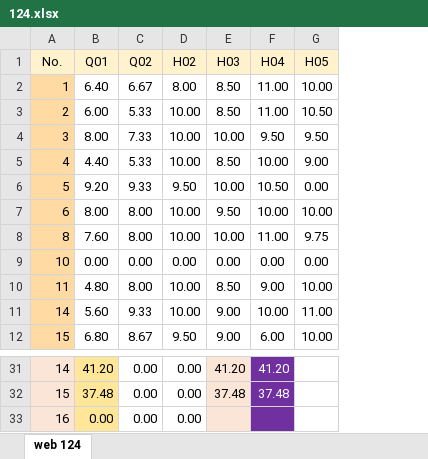
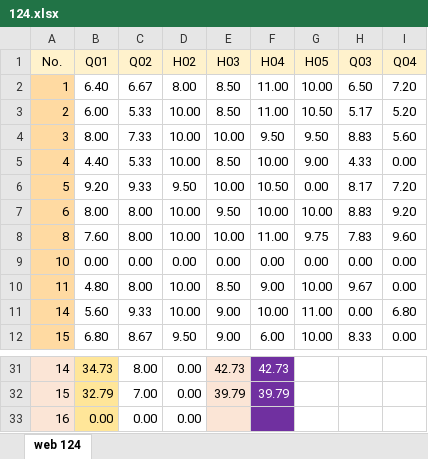
Before and after one commit to mkazemiraz/mft-scores, an Excel workbook: 124/124.xlsx, sheet web 124, drawn as a sheet; only a part is shown, gaps mark what is left out; values as stored, in another font and other column widths than the file's, no borders; the diff covers the shown part only; the diff names each change by its address in the sheet, - before the commit and + after, or states it on an @@ line.

```diff
--- a/124/124.xlsx (sheet web 124)
+++ b/124/124.xlsx (sheet web 124)
+column H (Q03), rows 2-12: 6.50 | 5.17 | 8.83 | 4.33 | 8.17 | 8.83 | 7.83 | 0.00 | 9.67 | 0.00 | 8.33
+column I (Q04), rows 2-12: 7.20 | 5.20 | 5.60 | 0.00 | 7.20 | 9.20 | 9.60 | 0.00 | 0.00 | 6.80 | 0.00
-B31 (Q01): 41.20
+B31 (Q01): 34.73
-C31 (Q02): 0.00
+C31 (Q02): 8.00
-E31 (H03): 41.20
+E31 (H03): 42.73
-F31 (H04): 41.20
+F31 (H04): 42.73
-B32 (Q01): 37.48
+B32 (Q01): 32.79
-C32 (Q02): 0.00
+C32 (Q02): 7.00
-E32 (H03): 37.48
+E32 (H03): 39.79
-F32 (H04): 37.48
+F32 (H04): 39.79
```
Also changed, not shown: 33 edited cells elsewhere in this sheet, 125/125.xlsx, 1 other file.
